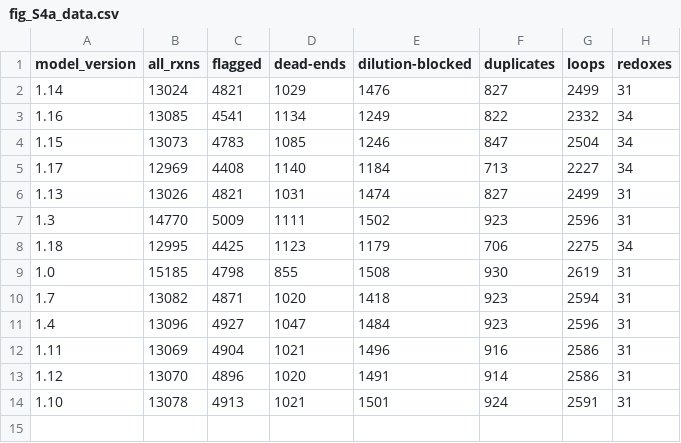
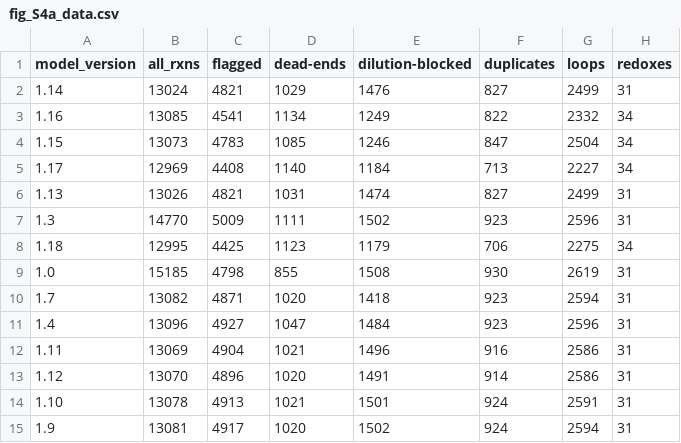
Before and after one commit to Devlin-Moyer/macaw, a CSV file: figure_data/fig_S4a_data.csv, drawn as a sheet; the diff names each change by its address in the sheet, - before the commit and + after, or states it on an @@ line.

Commit message:
feat: reorganized R scripts a bit so that the additional file Rmarkdown runs from figure_scripts and the output saved to figures like all of the main figures

```diff
--- a/figure_data/fig_S4a_data.csv
+++ b/figure_data/fig_S4a_data.csv
+row 15: 1.9 | 13081 | 4917 | 1020 | 1502 | 924 | 2594 | 31
```
Also changed, not shown: 6 other files.
